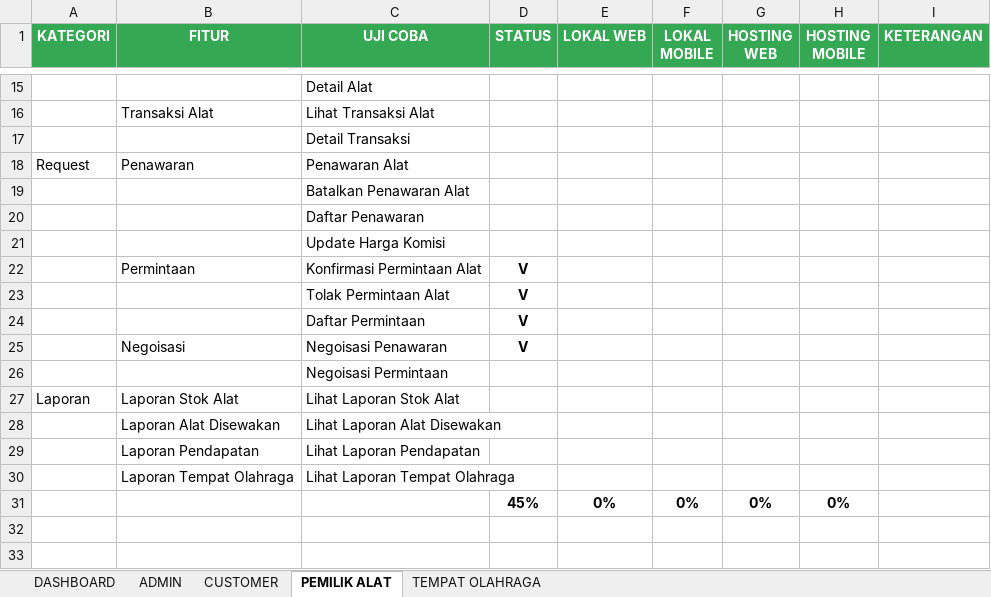
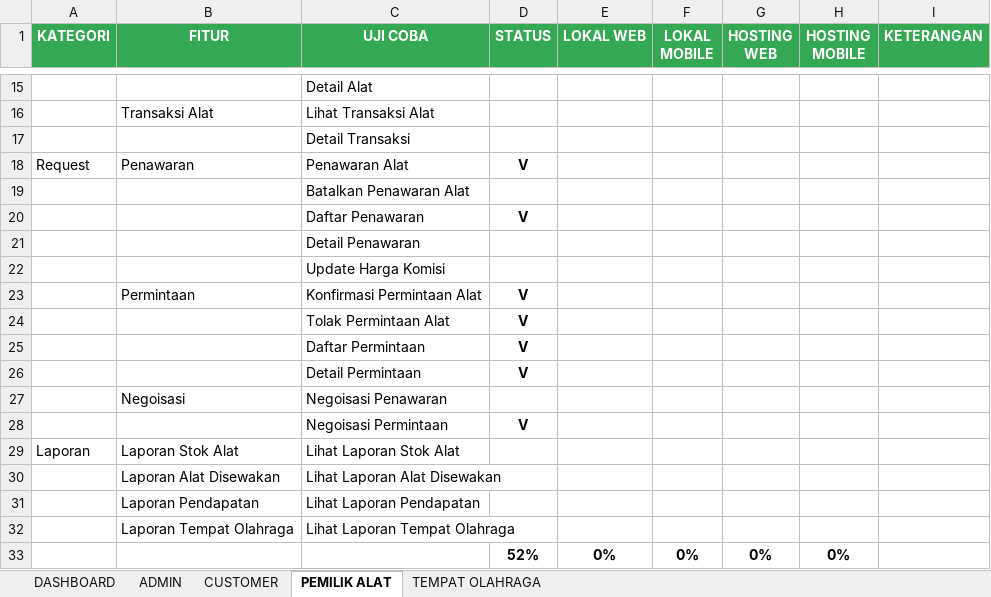
Before and after one commit to mariayerossi/TugasAkhir_Jiayoouu, an Excel workbook: CHECKLIST DEVELOPMENT & TESTING.xlsx, sheet PEMILIK ALAT, drawn as a sheet; only a part is shown, gaps mark what is left out; values as stored, in another font and other column widths than the file's, no borders; conditional formats and table styles not drawn; addresses are those after the commit; the diff names each change by its address in the sheet, - before the commit and + after, or states it on an @@ line.

```diff
--- a/CHECKLIST DEVELOPMENT & TESTING.xlsx (sheet PEMILIK ALAT)
+++ b/CHECKLIST DEVELOPMENT & TESTING.xlsx (sheet PEMILIK ALAT)
-D18 (STATUS): (empty)
+D18 (STATUS): V
-D20 (STATUS): (empty)
+D20 (STATUS): V
+row 21:  |  | Detail Penawaran
+row 26:  |  | Detail Permintaan | V
-D27 (STATUS): V
+D27 (STATUS): (empty)
-D28 (STATUS): (empty)
+D28 (STATUS): V
-D33 (STATUS): 45%
+D33 (STATUS): 52%
```
Also changed, not shown: sheet TEMPAT OLAHRAGA, sheet DASHBOARD, 5 other files.
